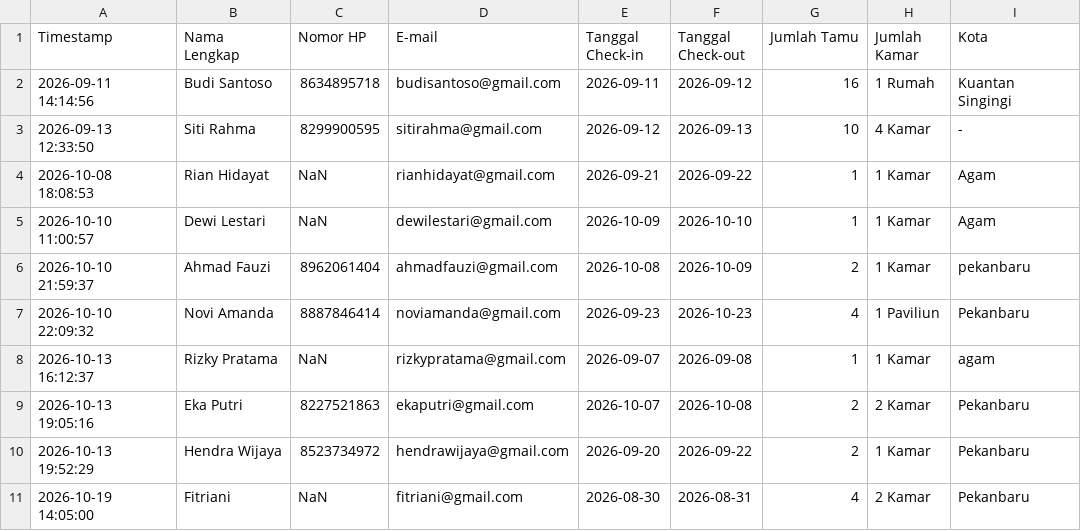
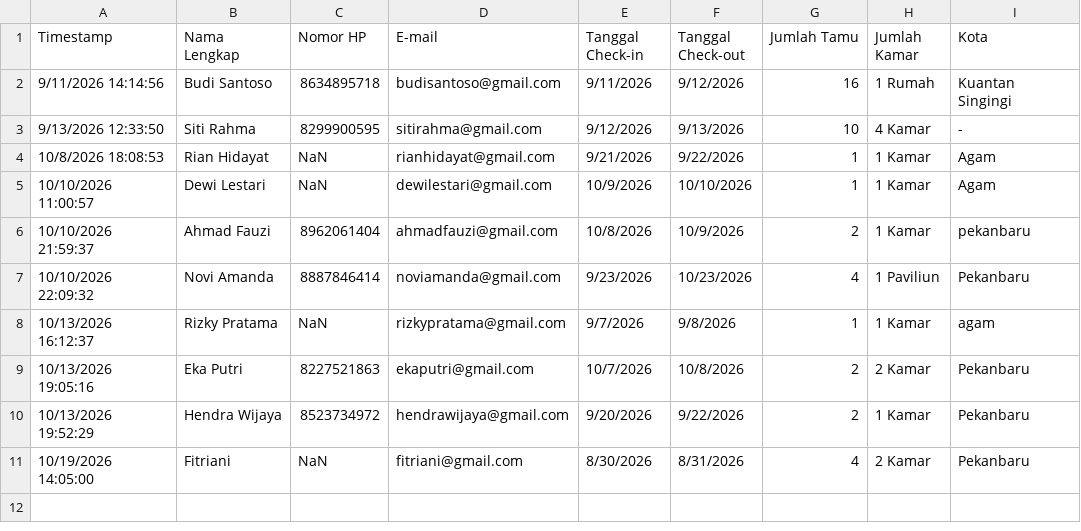
Before and after one commit to farisyabai/happy-family-homestay-analytics, a CSV file: data/sample_bookings.csv, drawn as a sheet; only a part is shown; the diff names each change by its address in the sheet, - before the commit and + after, or states it on an @@ line.

Commit message:
replace sample data

```diff
--- a/data/sample_bookings.csv
+++ b/data/sample_bookings.csv
-A2 (Timestamp): 2026-09-11 14:14:56
+A2 (Timestamp): 9/11/2026 14:14:56
-E2 (Tanggal Check-in): 2026-09-11
+E2 (Tanggal Check-in): 9/11/2026
-F2 (Tanggal Check-out): 2026-09-12
+F2 (Tanggal Check-out): 9/12/2026
-A3 (Timestamp): 2026-09-13 12:33:50
+A3 (Timestamp): 9/13/2026 12:33:50
-E3 (Tanggal Check-in): 2026-09-12
+E3 (Tanggal Check-in): 9/12/2026
-F3 (Tanggal Check-out): 2026-09-13
+F3 (Tanggal Check-out): 9/13/2026
-A4 (Timestamp): 2026-10-08 18:08:53
+A4 (Timestamp): 10/8/2026 18:08:53
-E4 (Tanggal Check-in): 2026-09-21
+E4 (Tanggal Check-in): 9/21/2026
-F4 (Tanggal Check-out): 2026-09-22
+F4 (Tanggal Check-out): 9/22/2026
-A5 (Timestamp): 2026-10-10 11:00:57
+A5 (Timestamp): 10/10/2026 11:00:57
-E5 (Tanggal Check-in): 2026-10-09
+E5 (Tanggal Check-in): 10/9/2026
-F5 (Tanggal Check-out): 2026-10-10
+F5 (Tanggal Check-out): 10/10/2026
-A6 (Timestamp): 2026-10-10 21:59:37
+A6 (Timestamp): 10/10/2026 21:59:37
-E6 (Tanggal Check-in): 2026-10-08
+E6 (Tanggal Check-in): 10/8/2026
-F6 (Tanggal Check-out): 2026-10-09
+F6 (Tanggal Check-out): 10/9/2026
-A7 (Timestamp): 2026-10-10 22:09:32
+A7 (Timestamp): 10/10/2026 22:09:32
-E7 (Tanggal Check-in): 2026-09-23
+E7 (Tanggal Check-in): 9/23/2026
-F7 (Tanggal Check-out): 2026-10-23
+F7 (Tanggal Check-out): 10/23/2026
-A8 (Timestamp): 2026-10-13 16:12:37
+A8 (Timestamp): 10/13/2026 16:12:37
-E8 (Tanggal Check-in): 2026-09-07
+E8 (Tanggal Check-in): 9/7/2026
-F8 (Tanggal Check-out): 2026-09-08
+F8 (Tanggal Check-out): 9/8/2026
-A9 (Timestamp): 2026-10-13 19:05:16
+A9 (Timestamp): 10/13/2026 19:05:16
-E9 (Tanggal Check-in): 2026-10-07
+E9 (Tanggal Check-in): 10/7/2026
-F9 (Tanggal Check-out): 2026-10-08
+F9 (Tanggal Check-out): 10/8/2026
-A10 (Timestamp): 2026-10-13 19:52:29
+A10 (Timestamp): 10/13/2026 19:52:29
-E10 (Tanggal Check-in): 2026-09-20
+E10 (Tanggal Check-in): 9/20/2026
-F10 (Tanggal Check-out): 2026-09-22
+F10 (Tanggal Check-out): 9/22/2026
-A11 (Timestamp): 2026-10-19 14:05:00
+A11 (Timestamp): 10/19/2026 14:05:00
-E11 (Tanggal Check-in): 2026-08-30
+E11 (Tanggal Check-in): 8/30/2026
-F11 (Tanggal Check-out): 2026-08-31
+F11 (Tanggal Check-out): 8/31/2026
```
Also changed, not shown: 1 other file.
